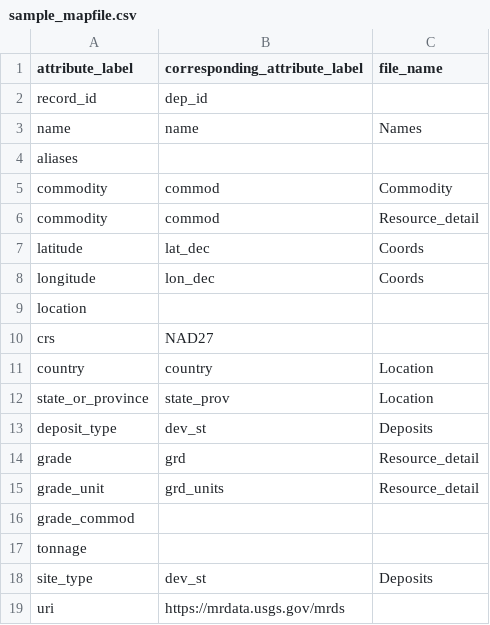
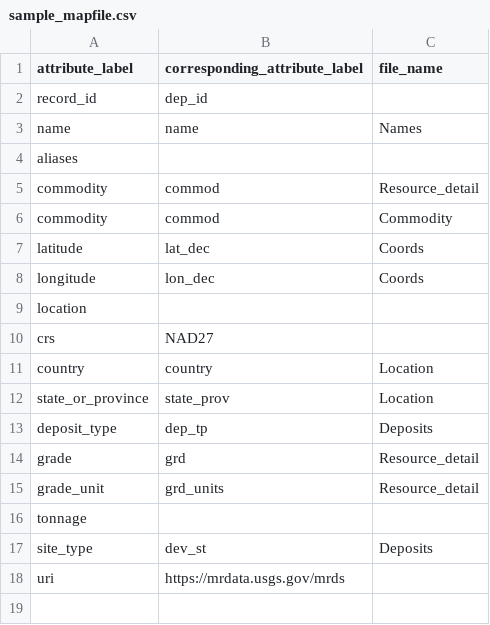
Before and after one commit to DARPA-CRITICALMAAS/umn-ta2-database-processing, a CSV file: sample_mapfile.csv, drawn as a sheet.

Commit message:
edited grade information; checked correct

```diff
--- a/sample_mapfile.csv
+++ b/sample_mapfile.csv
@@ -4,4 +4,4 @@ name,name,Names
 aliases,,
+commodity,commod,Resource_detail
 commodity,commod,Commodity
-commodity,commod,Resource_detail
 latitude,lat_dec,Coords
@@ -12,6 +12,5 @@ country,country,Location
 state_or_province,state_prov,Location
-deposit_type,dev_st,Deposits
+deposit_type,dep_tp,Deposits
 grade,grd,Resource_detail
 grade_unit,grd_units,Resource_detail
-grade_commod,,
 tonnage,,
```
Also changed, not shown: 5 other files.
